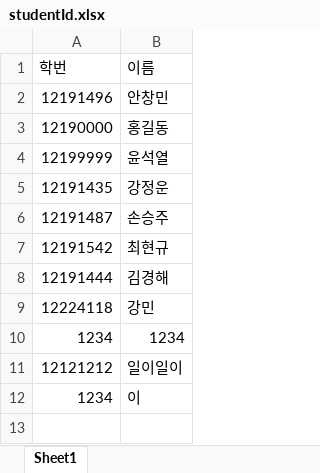
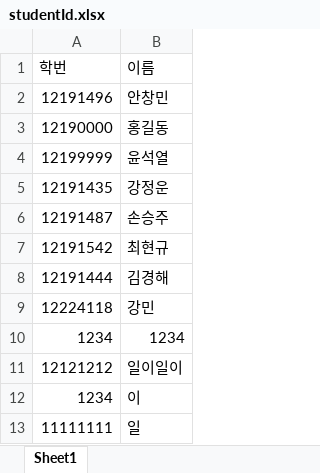
Before and after one commit to Engineering-Student-An/rental-inhaee, an Excel workbook: src/main/resources/static/studentId.xlsx, sheet Sheet1, drawn as a sheet; values as stored, in another font and other column widths than the file's, no borders; the diff names each change by its address in the sheet, - before the commit and + after, or states it on an @@ line.

Commit message:
ci/cd 확인

```diff
--- a/src/main/resources/static/studentId.xlsx (sheet Sheet1)
+++ b/src/main/resources/static/studentId.xlsx (sheet Sheet1)
+row 13: 11111111 | 일
```
